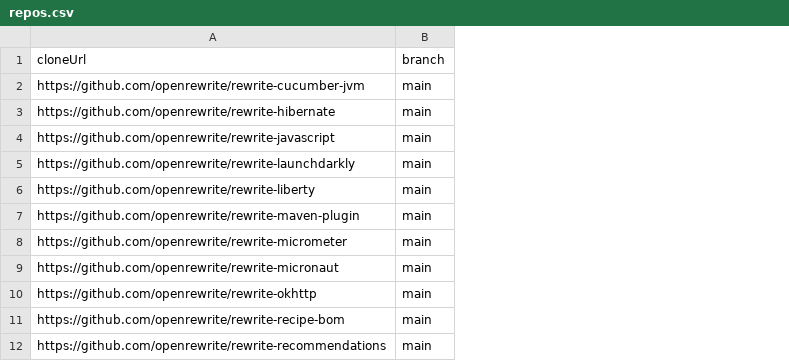
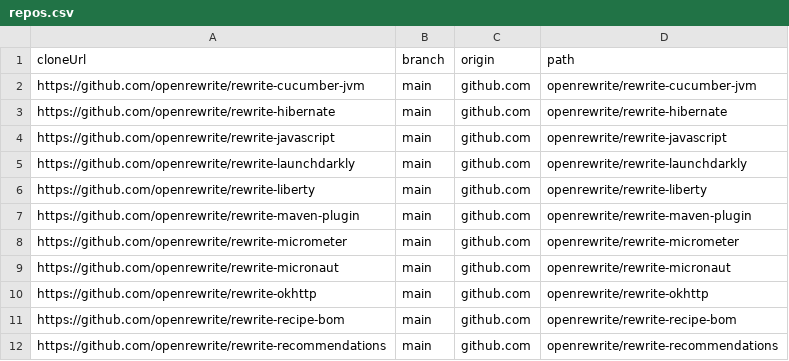
Before and after one commit to moderneinc/mass-ingest-example, a CSV file: repos.csv, drawn as a sheet; the diff names each change by its address in the sheet, - before the commit and + after, or states it on an @@ line.

```diff
--- a/repos.csv
+++ b/repos.csv
+column C (origin), rows 2-12: all github.com
+column D (path), rows 2-12: openrewrite/rewrite-cucumber-jvm | openrewrite/rewrite-hibernate | openrewrite/rewrite-javascript | openrewrite/rewrite-launchdarkly | openrewrite/rewrite-liberty | openrewrite/rewrite-maven-plugin | openrewrite/rewrite-micrometer | openrewrite/rewrite-micronaut | openrewrite/rewrite-okhttp | openrewrite/rewrite-recipe-bom | openrewrite/rewrite-recommendations
```
Also changed, not shown: 20 other files.
